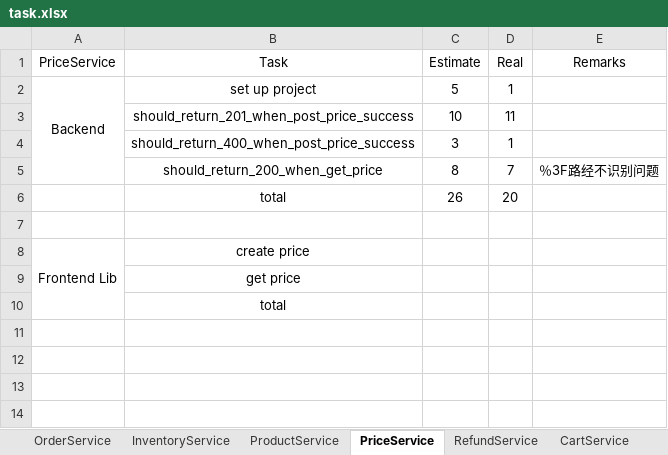
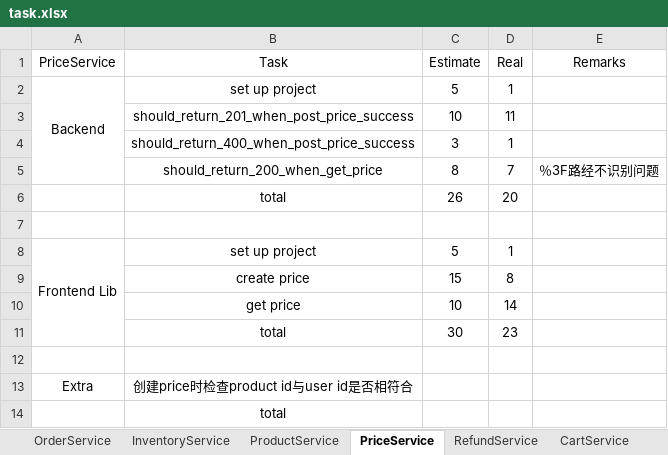
Before and after one commit to twzyliu/MicroService, an Excel workbook: task/task.xlsx, sheet PriceService, drawn as a sheet; values as stored, in another font and other column widths than the file's, no borders; removed rows and columns are numbered as before the commit, all else as after; the diff names each change by its address in the sheet, - before the commit and + after, or states it on an @@ line.

Commit message:
finish price frontlib

```diff
--- a/task/task.xlsx (sheet PriceService)
+++ b/task/task.xlsx (sheet PriceService)
-A8:A10 merged
+A8:A11 merged
-B8 (Task): create price
+B8 (Task): set up project
-C8 (Estimate): (empty)
+C8 (Estimate): 5
-D8 (Real): (empty)
+D8 (Real): 1
+row 9:  | create price | 15 | 8
+row 10:  | get price | 10 | 14
+row 11:  | total | 30 | 23
-B12 (Task): get price
+B12 (Task): (empty)
+row 13: Extra | 创建price时检查product id与user id是否相符合
```
Also changed, not shown: sheet total, 8 other files.
